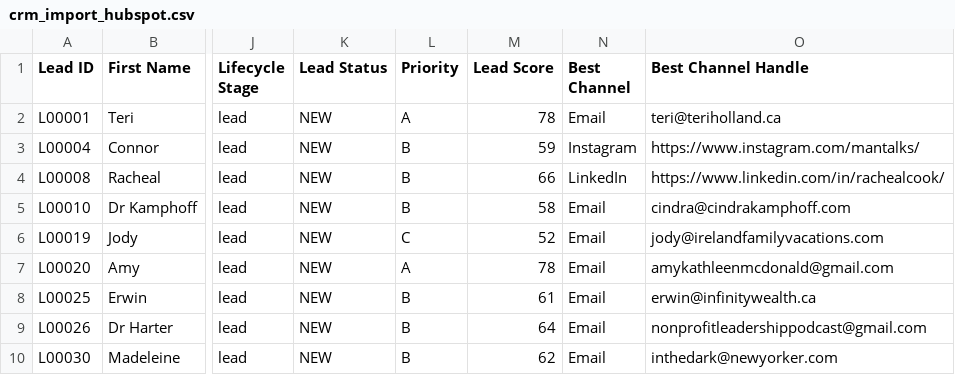
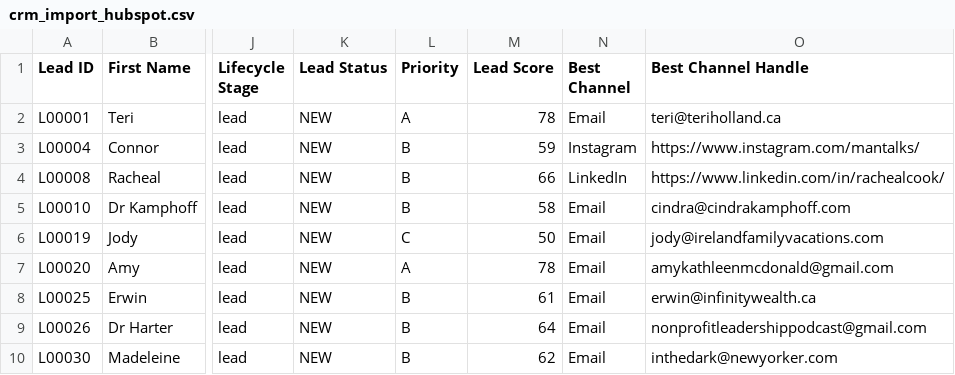
Before and after one commit to MP-GOWTHAM/incubrix-lead-engine, a CSV file: output/crm_import_hubspot.csv, drawn as a sheet; only a part is shown, gaps mark what is left out; the diff covers the shown part only; the diff names each change by its address in the sheet, - before the commit and + after, or states it on an @@ line.

```diff
--- a/output/crm_import_hubspot.csv
+++ b/output/crm_import_hubspot.csv
-M6 (Lead Score): 52
+M6 (Lead Score): 50
```
Also changed, not shown: 5 added rows, 2 removed rows and 10 edited cells elsewhere in this file, lead_ids.csv, output/leads_evidence.csv, 34 other files.
